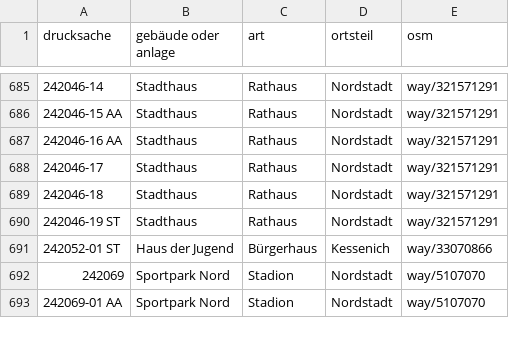
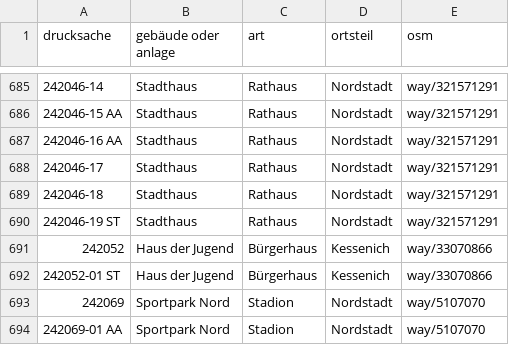
Before and after one commit to daimpad/ratsatlas-bonn, a TSV file: data/export/audit_objekte_titel.tsv, drawn as a sheet; only a part is shown, gaps mark what is left out.

```diff
--- a/data/export/audit_objekte_titel.tsv
+++ b/data/export/audit_objekte_titel.tsv
@@ -690,2 +690,3 @@ drucksache	gebäude oder anlage	art	ortsteil	osm
 242046-19 ST	Stadthaus	Rathaus	Nordstadt	way/321571291
+242052	Haus der Jugend	Bürgerhaus	Kessenich	way/33070866
 242052-01 ST	Haus der Jugend	Bürgerhaus	Kessenich	way/33070866
```
Also changed, not shown: data/export/audit_volltext.tsv, data/export/verifikation_oparl.tsv, 31 other files.
